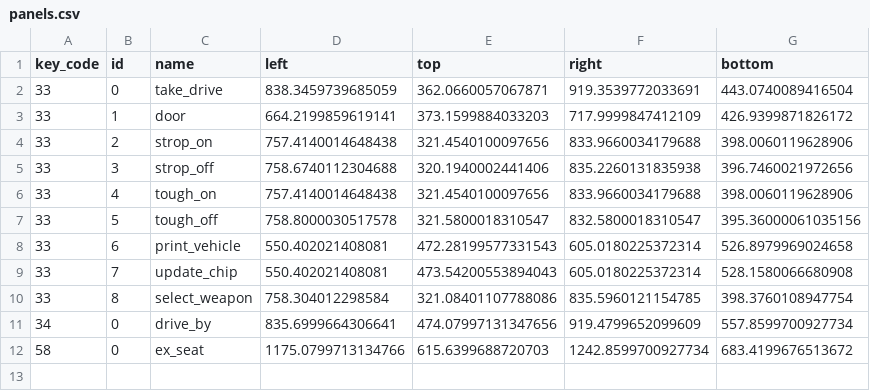
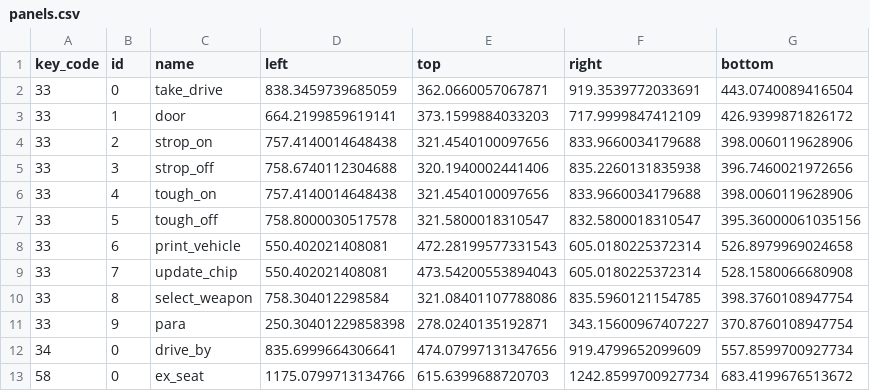
Before and after one commit to zhaofeng256/android-emulator-control, a CSV file: panels.csv, drawn as a sheet; the diff names each change by its address in the sheet, - before the commit and + after, or states it on an @@ line.

```diff
--- a/panels.csv
+++ b/panels.csv
+row 11: 33 | 9 | para | 250.30401229858398 | 278.0240135192871 | 343.15600967407227 | 370.8760108947754
```
Also changed, not shown: 11 other files.
